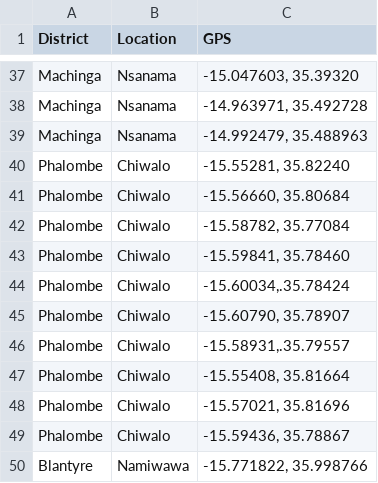
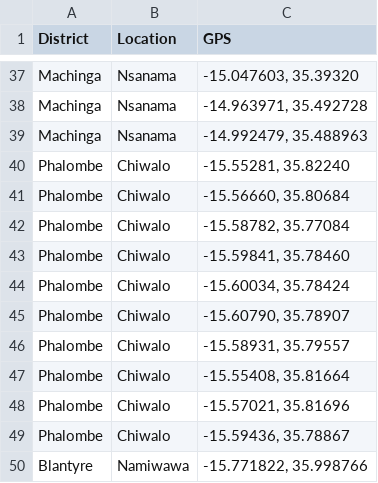
Before and after one commit to Global-Health-Engineering/manuscript-biogas-malawi, a CSV file: data/final-sample-coordinates.csv, drawn as a sheet; only a part is shown, gaps mark what is left out.

Commit message:
Fix typos in raw data

```diff
--- a/data/final-sample-coordinates.csv
+++ b/data/final-sample-coordinates.csv
@@ -43,5 +43,5 @@ Phalombe,Chiwalo,"-15.58782, 35.77084"
 Phalombe,Chiwalo,"-15.59841, 35.78460"
-Phalombe,Chiwalo,"-15.60034,.35.78424"
+Phalombe,Chiwalo,"-15.60034, 35.78424"
 Phalombe,Chiwalo,"-15.60790, 35.78907"
-Phalombe,Chiwalo,"-15.58931,.35.79557"
+Phalombe,Chiwalo,"-15.58931, 35.79557"
 Phalombe,Chiwalo,"-15.55408, 35.81664"
```
